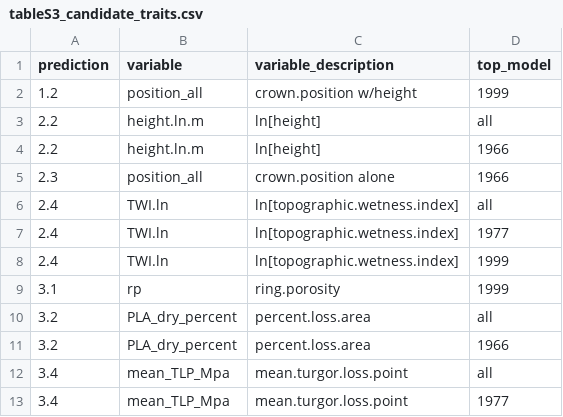
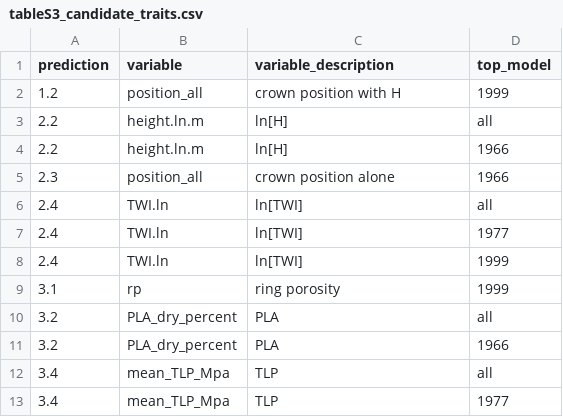
Before and after one commit to SCBI-ForestGEO/McGregor_climate-sensitivity-variation, a CSV file: manuscript/tables_figures/tableS3_candidate_traits.csv, drawn as a sheet; the diff names each change by its address in the sheet, - before the commit and + after, or states it on an @@ line.

Commit message:
Changed variable abbreviations to match others

```diff
--- a/manuscript/tables_figures/tableS3_candidate_traits.csv
+++ b/manuscript/tables_figures/tableS3_candidate_traits.csv
-C2 (variable_description): crown.position w/height
+C2 (variable_description): crown position with H
-C3:C4 (variable_description): ln[height]
+C3:C4 (variable_description): ln[H]
-C5 (variable_description): crown.position alone
+C5 (variable_description): crown position alone
-C6:C8 (variable_description): ln[topographic.wetness.index]
+C6:C8 (variable_description): ln[TWI]
-C9 (variable_description): ring.porosity
+C9 (variable_description): ring porosity
-C10:C11 (variable_description): percent.loss.area
+C10:C11 (variable_description): PLA
-C12:C13 (variable_description): mean.turgor.loss.point
+C12:C13 (variable_description): TLP
```
